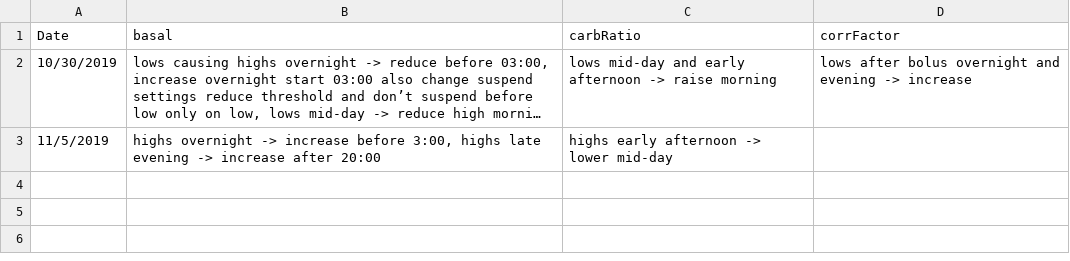
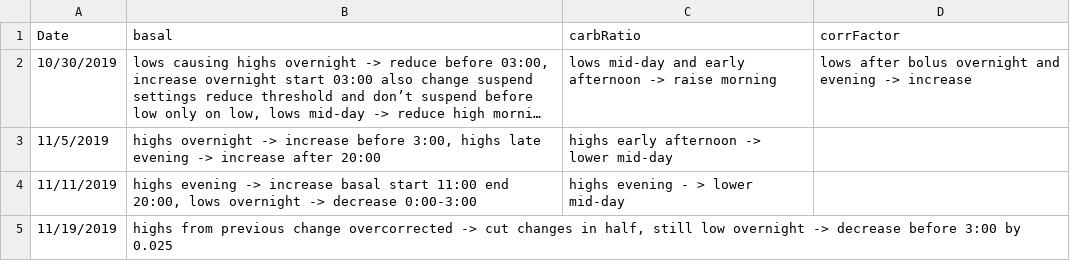
Before and after one commit to rscmbc3/BG.library, a CSV file: BG.library/pumpSettings/comments.csv, drawn as a sheet; long unchanged cells end in …; the diff names each change by its address in the sheet, - before the commit and + after, or states it on an @@ line.

Commit message:
pump settings change

```diff
--- a/BG.library/pumpSettings/comments.csv
+++ b/BG.library/pumpSettings/comments.csv
+row 4: 11/11/2019 | highs evening -> increase basal start 11:00 end 20:00, lows overnight -> decrease 0:00-3:00 | highs evening - > lower mid-day
+row 5: 11/19/2019 | highs from previous change overcorrected -> cut changes in half, still low overnight -> decrease before 3:00 by 0.025
```
Also changed, not shown: BG.library/pumpSettings/basal.csv, BG.library/pumpSettings/carbRatio.csv.
